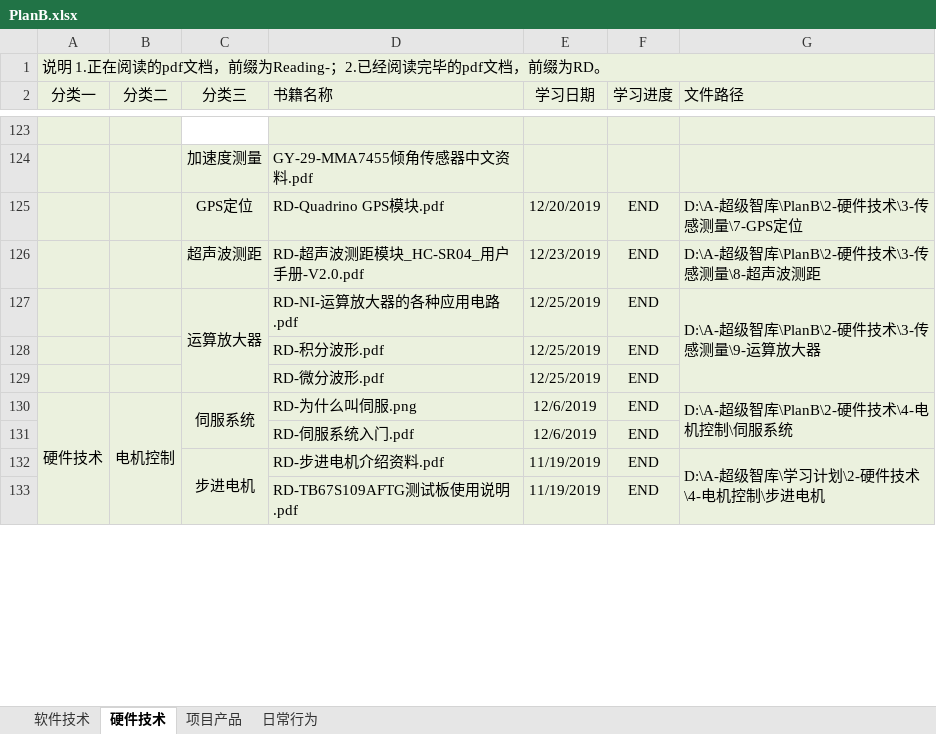
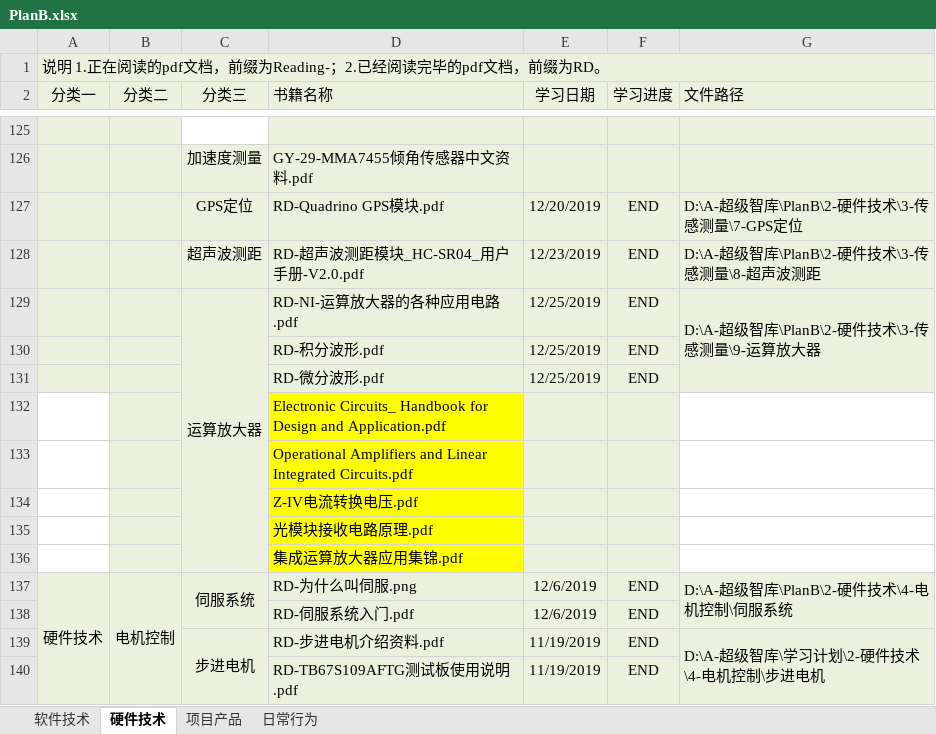
Before and after one commit to ShellAlbert/Summary2019, an Excel workbook: PlanB/PlanB.xlsx, sheet 硬件技术, drawn as a sheet; only a part is shown, gaps mark what is left out; values as stored, in another font and other column widths than the file's, no borders; the diff covers the shown part only; the diff names each change by its address in the sheet, - before the commit and + after, or states it on an @@ line.

```diff
--- a/PlanB/PlanB.xlsx (sheet 硬件技术)
+++ b/PlanB/PlanB.xlsx (sheet 硬件技术)
+row 132:  |  |  | Electronic Circuits_ Handbook for Design and Application.pdf
+row 133:  |  |  | Operational Amplifiers and Linear Integrated Circuits.pdf
+row 134:  |  |  | Z-IV电流转换电压.pdf
+row 135:  |  |  | 光模块接收电路原理.pdf
+row 136:  |  |  | 集成运算放大器应用集锦.pdf
```
Also changed, not shown: 8 added rows, 3 removed rows and merged cells elsewhere in this sheet, sheet 项目产品.
